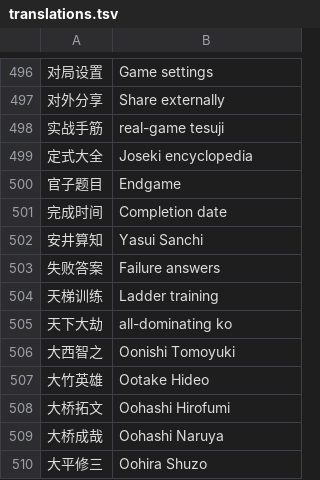
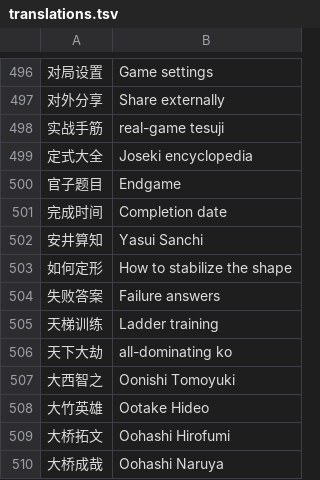
Before and after one commit to danubedataflow/101weiqiLocalizer, a TSV file: translations.tsv, drawn as a sheet; only a part is shown, gaps mark what is left out; the shorter side is filled out with more unchanged rows; the diff names each change by its address in the sheet, - before the commit and + after, or states it on an @@ line.

Commit message:
Add 如何定形 as "How to stabilize the shape".

```diff
--- a/translations.tsv
+++ b/translations.tsv
+row 503: 如何定形 | How to stabilize the shape
```
Also changed, not shown: 1 other file.
